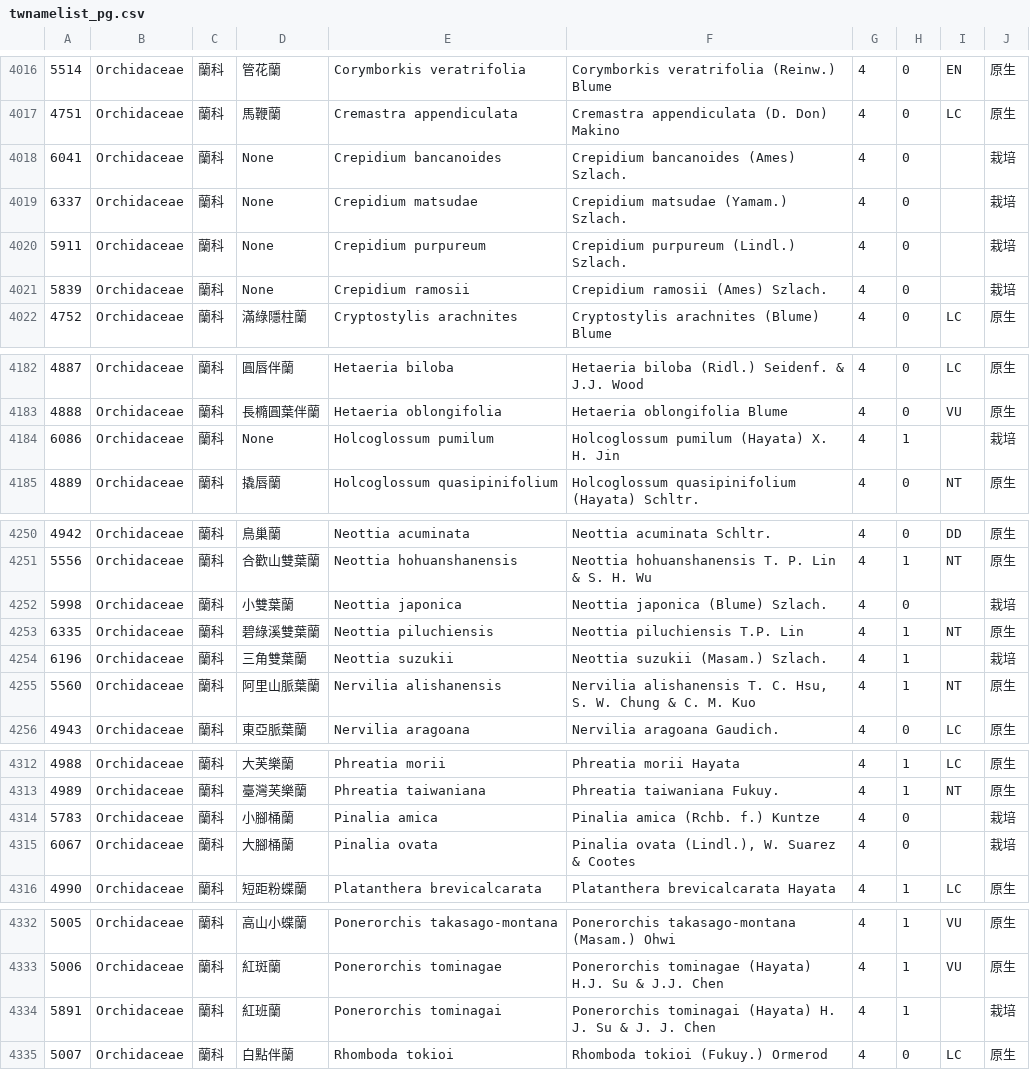
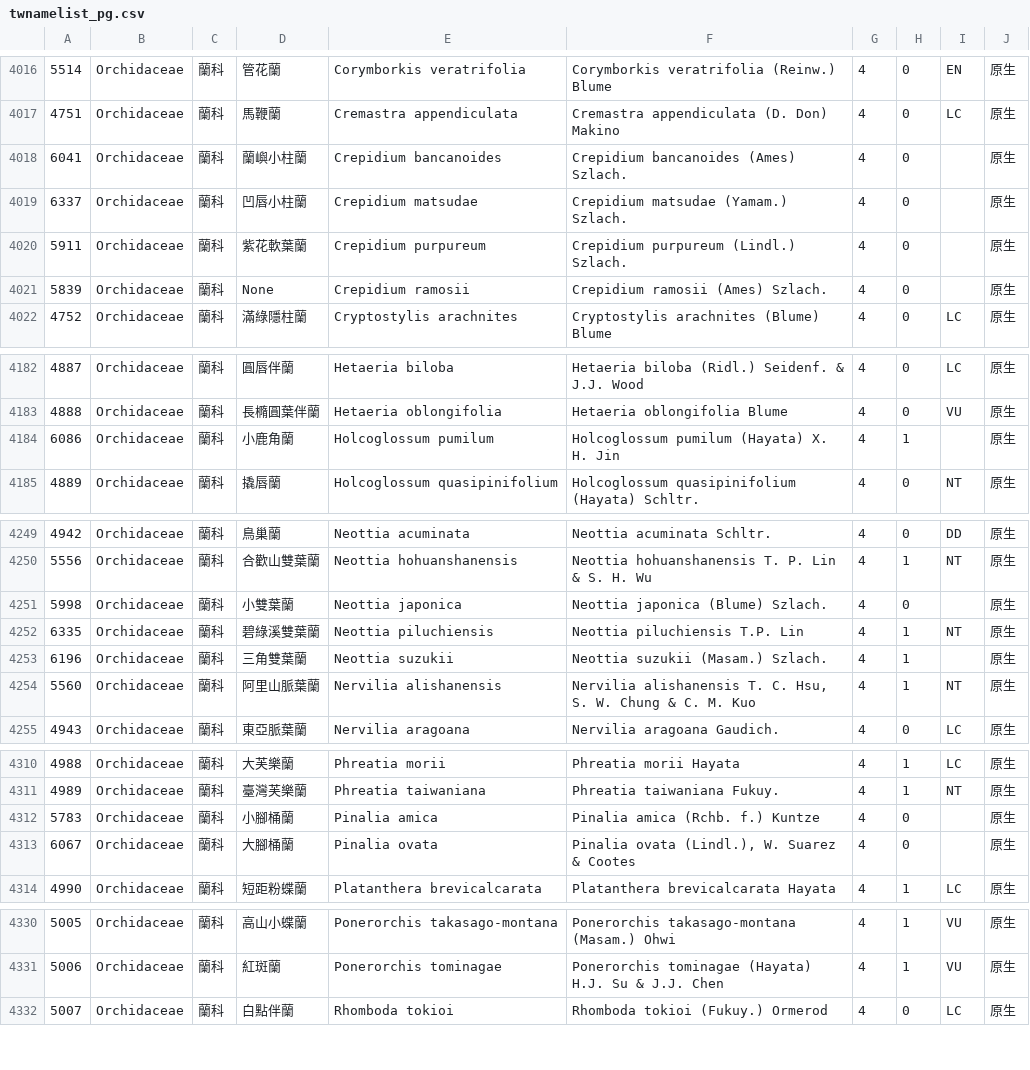
Before and after one commit to TaiBON/checklister, a CSV file: data/twnamelist_pg.csv, drawn as a sheet; only a part is shown, gaps mark what is left out; the diff covers the shown part only.

```diff
--- a/data/twnamelist_pg.csv
+++ b/data/twnamelist_pg.csv
@@ -4017,6 +4017,6 @@
 4751|Orchidaceae|蘭科|馬鞭蘭|Cremastra appendiculata|Cremastra appendiculata (D. Don) Makino|4|0|LC|原生
-6041|Orchidaceae|蘭科|None|Crepidium bancanoides|Crepidium bancanoides (Ames) Szlach.|4|0||栽培
-6337|Orchidaceae|蘭科|None|Crepidium matsudae|Crepidium matsudae (Yamam.) Szlach.|4|0||栽培
-5911|Orchidaceae|蘭科|None|Crepidium purpureum|Crepidium purpureum (Lindl.) Szlach.|4|0||栽培
-5839|Orchidaceae|蘭科|None|Crepidium ramosii|Crepidium ramosii (Ames) Szlach.|4|0||栽培
+6041|Orchidaceae|蘭科|蘭嶼小柱蘭|Crepidium bancanoides|Crepidium bancanoides (Ames) Szlach.|4|0||原生
+6337|Orchidaceae|蘭科|凹唇小柱蘭|Crepidium matsudae|Crepidium matsudae (Yamam.) Szlach.|4|0||原生
+5911|Orchidaceae|蘭科|紫花軟葉蘭|Crepidium purpureum|Crepidium purpureum (Lindl.) Szlach.|4|0||原生
+5839|Orchidaceae|蘭科|None|Crepidium ramosii|Crepidium ramosii (Ames) Szlach.|4|0||原生
 4752|Orchidaceae|蘭科|滿綠隱柱蘭|Cryptostylis arachnites|Cryptostylis arachnites (Blume) Blume|4|0|LC|原生
@@ -4183,3 +4183,3 @@
 4888|Orchidaceae|蘭科|長橢圓葉伴蘭|Hetaeria oblongifolia|Hetaeria oblongifolia Blume|4|0|VU|原生
-6086|Orchidaceae|蘭科|None|Holcoglossum pumilum|Holcoglossum pumilum (Hayata) X. H. Jin|4|1||栽培
+6086|Orchidaceae|蘭科|小鹿角蘭|Holcoglossum pumilum|Holcoglossum pumilum (Hayata) X. H. Jin|4|1||原生
 4889|Orchidaceae|蘭科|撬唇蘭|Holcoglossum quasipinifolium|Holcoglossum quasipinifolium (Hayata) Schltr.|4|0|NT|原生
@@ -4251,5 +4250,5 @@
 5556|Orchidaceae|蘭科|合歡山雙葉蘭|Neottia hohuanshanensis|Neottia hohuanshanensis T. P. Lin & S. H. Wu|4|1|NT|原生
-5998|Orchidaceae|蘭科|小雙葉蘭|Neottia japonica|Neottia japonica (Blume) Szlach.|4|0||栽培
+5998|Orchidaceae|蘭科|小雙葉蘭|Neottia japonica|Neottia japonica (Blume) Szlach.|4|0||原生
 6335|Orchidaceae|蘭科|碧綠溪雙葉蘭|Neottia piluchiensis|Neottia piluchiensis T.P. Lin|4|1|NT|原生
-6196|Orchidaceae|蘭科|三角雙葉蘭|Neottia suzukii|Neottia suzukii (Masam.) Szlach.|4|1||栽培
+6196|Orchidaceae|蘭科|三角雙葉蘭|Neottia suzukii|Neottia suzukii (Masam.) Szlach.|4|1||原生
 5560|Orchidaceae|蘭科|阿里山脈葉蘭|Nervilia alishanensis|Nervilia alishanensis T. C. Hsu, S. W. Chung & C. M. Kuo|4|1|NT|原生
@@ -4313,4 +4311,4 @@
 4989|Orchidaceae|蘭科|臺灣芙樂蘭|Phreatia taiwaniana|Phreatia taiwaniana Fukuy.|4|1|NT|原生
-5783|Orchidaceae|蘭科|小腳桶蘭|Pinalia amica|Pinalia amica (Rchb. f.) Kuntze|4|0||栽培
-6067|Orchidaceae|蘭科|大腳桶蘭|Pinalia ovata|Pinalia ovata (Lindl.), W. Suarez & Cootes|4|0||栽培
+5783|Orchidaceae|蘭科|小腳桶蘭|Pinalia amica|Pinalia amica (Rchb. f.) Kuntze|4|0||原生
+6067|Orchidaceae|蘭科|大腳桶蘭|Pinalia ovata|Pinalia ovata (Lindl.), W. Suarez & Cootes|4|0||原生
 4990|Orchidaceae|蘭科|短距粉蝶蘭|Platanthera brevicalcarata|Platanthera brevicalcarata Hayata|4|1|LC|原生
@@ -4333,3 +4331,2 @@
 5006|Orchidaceae|蘭科|紅斑蘭|Ponerorchis tominagae|Ponerorchis tominagae (Hayata) H.J. Su & J.J. Chen|4|1|VU|原生
-5891|Orchidaceae|蘭科|紅班蘭|Ponerorchis tominagai|Ponerorchis tominagai (Hayata) H. J. Su & J. J. Chen|4|1||栽培
 5007|Orchidaceae|蘭科|白點伴蘭|Rhomboda tokioi|Rhomboda tokioi (Fukuy.) Ormerod|4|0|LC|原生
```
Also changed, not shown: 4 added rows, 3 removed rows and 20 edited cells elsewhere in this file, 2 other files.
